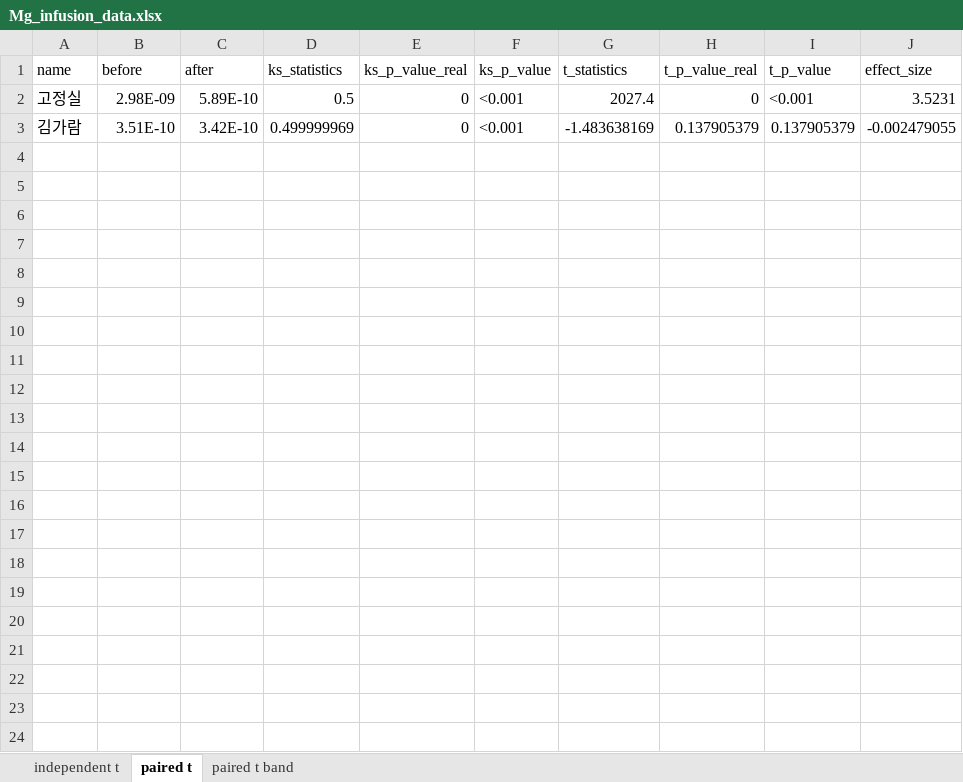
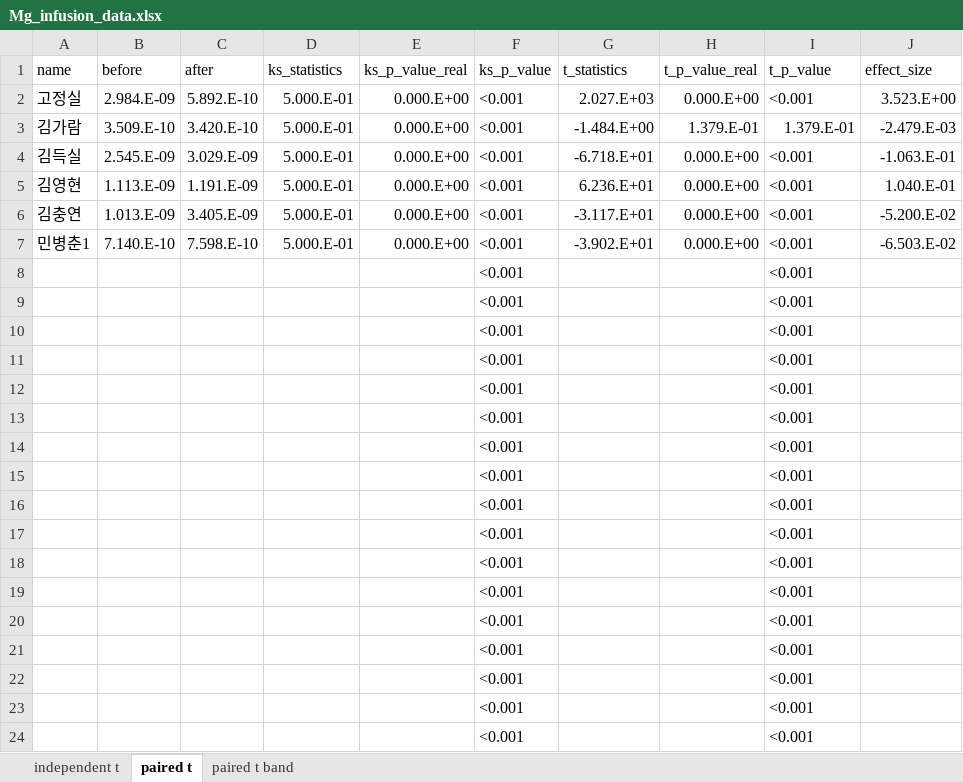
Before and after one commit to bargie5255/Mg_infusion_coma, an Excel workbook: Mg_infusion_data.xlsx, sheet paired t, drawn as a sheet; values as stored, in another font and other column widths than the file's, no borders; the diff names each change by its address in the sheet, - before the commit and + after, or states it on an @@ line.

```diff
--- a/Mg_infusion_data.xlsx (sheet paired t)
+++ b/Mg_infusion_data.xlsx (sheet paired t)
-B2 (before): 2.98E-09
+B2 (before): 2.984.E-09
-C2 (after): 5.89E-10
+C2 (after): 5.892.E-10
-D2 (ks_statistics): 0.5
+D2 (ks_statistics): 5.000.E-01
-E2:E3 (ks_p_value_real): 0
+E2:E3 (ks_p_value_real): 0.000.E+00
-G2 (t_statistics): 2027.4
+G2 (t_statistics): 2.027.E+03
-H2 (t_p_value_real): 0
+H2 (t_p_value_real): 0.000.E+00
-J2 (effect_size): 3.5231
+J2 (effect_size): 3.523.E+00
-B3 (before): 3.51E-10
+B3 (before): 3.509.E-10
-C3 (after): 3.42E-10
+C3 (after): 3.420.E-10
-D3 (ks_statistics): 0.499999969
+D3 (ks_statistics): 5.000.E-01
-G3 (t_statistics): -1.483638169
+G3 (t_statistics): -1.484.E+00
-H3 (t_p_value_real): 0.137905379
+H3 (t_p_value_real): 1.379.E-01
-I3 (t_p_value): 0.137905379
+I3 (t_p_value): 1.379.E-01
-J3 (effect_size): -0.002479055
+J3 (effect_size): -2.479.E-03
+row 4: 김득실 | 2.545.E-09 | 3.029.E-09 | 5.000.E-01 | 0.000.E+00 | <0.001 | -6.718.E+01 | 0.000.E+00 | <0.001 | -1.063.E-01
+row 5: 김영현 | 1.113.E-09 | 1.191.E-09 | 5.000.E-01 | 0.000.E+00 | <0.001 | 6.236.E+01 | 0.000.E+00 | <0.001 | 1.040.E-01
+row 6: 김충연 | 1.013.E-09 | 3.405.E-09 | 5.000.E-01 | 0.000.E+00 | <0.001 | -3.117.E+01 | 0.000.E+00 | <0.001 | -5.200.E-02
+row 7: 민병춘1 | 7.140.E-10 | 7.598.E-10 | 5.000.E-01 | 0.000.E+00 | <0.001 | -3.902.E+01 | 0.000.E+00 | <0.001 | -6.503.E-02
+row 8:  |  |  |  |  | <0.001 |  |  | <0.001
+row 9:  |  |  |  |  | <0.001 |  |  | <0.001
+row 10:  |  |  |  |  | <0.001 |  |  | <0.001
+row 11:  |  |  |  |  | <0.001 |  |  | <0.001
+row 12:  |  |  |  |  | <0.001 |  |  | <0.001
+row 13:  |  |  |  |  | <0.001 |  |  | <0.001
+row 14:  |  |  |  |  | <0.001 |  |  | <0.001
+row 15:  |  |  |  |  | <0.001 |  |  | <0.001
+row 16:  |  |  |  |  | <0.001 |  |  | <0.001
+row 17:  |  |  |  |  | <0.001 |  |  | <0.001
+row 18:  |  |  |  |  | <0.001 |  |  | <0.001
+row 19:  |  |  |  |  | <0.001 |  |  | <0.001
+row 20:  |  |  |  |  | <0.001 |  |  | <0.001
+row 21:  |  |  |  |  | <0.001 |  |  | <0.001
+row 22:  |  |  |  |  | <0.001 |  |  | <0.001
+row 23:  |  |  |  |  | <0.001 |  |  | <0.001
+row 24:  |  |  |  |  | <0.001 |  |  | <0.001
```
Also changed, not shown: sheet paired t band, sheet independent t.
